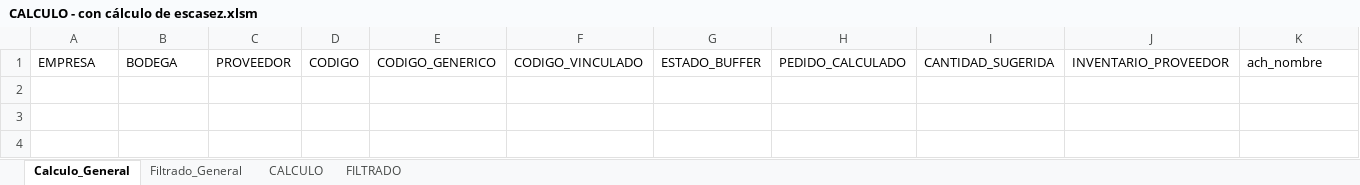
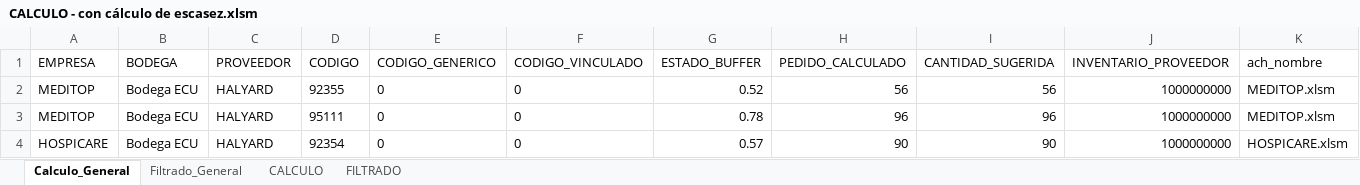
Before and after one commit to csemanate/ramcas, an Excel workbook: CONTROL DE BUFFERS/REPORTES/CALCULO - con cálculo de escasez.xlsm, sheet Calculo_General, drawn as a sheet; only a part is shown; values as stored, in another font and other column widths than the file's, no borders; table styles not drawn; rows hold the shown columns only; the diff names each change by its address in the sheet, - before the commit and + after, or states it on an @@ line.

```diff
--- a/CONTROL DE BUFFERS/REPORTES/CALCULO - con cálculo de escasez.xlsm (sheet Calculo_General)
+++ b/CONTROL DE BUFFERS/REPORTES/CALCULO - con cálculo de escasez.xlsm (sheet Calculo_General)
+row 2: MEDITOP | Bodega ECU | HALYARD | 92355 | 0 | 0 | 0.52 | 56 | 56 | 1000000000 | MEDITOP.xlsm
+row 3: MEDITOP | Bodega ECU | HALYARD | 95111 | 0 | 0 | 0.78 | 96 | 96 | 1000000000 | MEDITOP.xlsm
+row 4: HOSPICARE | Bodega ECU | HALYARD | 92354 | 0 | 0 | 0.57 | 90 | 90 | 1000000000 | HOSPICARE.xlsm
```
Also changed, not shown: sheet CALCULO, sheet Filtrado_General, hidden cells, CONTROL DE BUFFERS/REPORTES/AUX TRANSFER.xlsm, CONTROL DE BUFFERS/REPORTES/CALCULO.xlsm, 10 other files.
